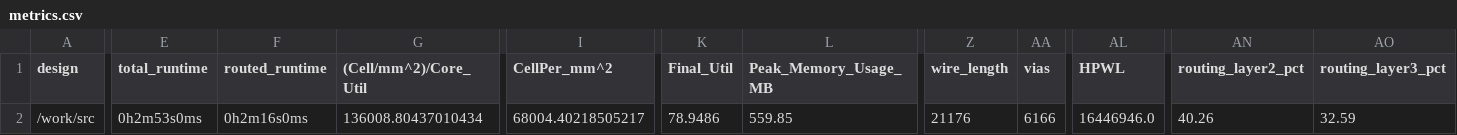
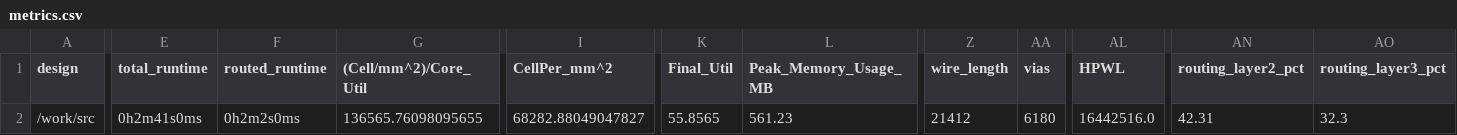
Before and after one commit to TinyTapeout/tinytapeout-06, a CSV file: projects/tt_um_hpretl_tt06_tdc/stats/metrics.csv, drawn as a sheet; only a part is shown, gaps mark what is left out; the diff covers the shown part only; the diff names each change by its address in the sheet, - before the commit and + after, or states it on an @@ line.

Commit message:
feat: update project tt_um_hpretl_tt06_tdc from iic-jku/jku-tt06-tdc-v1
Commit: beeb8db07992302216fbea7e0da7845b8ada2a2c
Workflow: https://github.com/iic-jku/jku-tt06-tdc-v1/actions/runs/8662018827

```diff
--- a/projects/tt_um_hpretl_tt06_tdc/stats/metrics.csv
+++ b/projects/tt_um_hpretl_tt06_tdc/stats/metrics.csv
-E2 (total_runtime): 0h2m53s0ms
+E2 (total_runtime): 0h2m41s0ms
-F2 (routed_runtime): 0h2m16s0ms
+F2 (routed_runtime): 0h2m2s0ms
-G2 ((Cell/mm^2)/Core_Util): 136008.80437010434
+G2 ((Cell/mm^2)/Core_Util): 136565.76098095655
-I2 (CellPer_mm^2): 68004.40218505217
+I2 (CellPer_mm^2): 68282.88049047827
-K2 (Final_Util): 78.9486
+K2 (Final_Util): 55.8565
-L2 (Peak_Memory_Usage_MB): 559.85
+L2 (Peak_Memory_Usage_MB): 561.23
-Z2 (wire_length): 21176
+Z2 (wire_length): 21412
-AA2 (vias): 6166
+AA2 (vias): 6180
-AL2 (HPWL): 16446946.0
+AL2 (HPWL): 16442516.0
-AN2 (routing_layer2_pct): 40.26
+AN2 (routing_layer2_pct): 42.31
-AO2 (routing_layer3_pct): 32.59
+AO2 (routing_layer3_pct): 32.3
```
Also changed, not shown: 7 edited cells elsewhere in this file, 6 other files.
